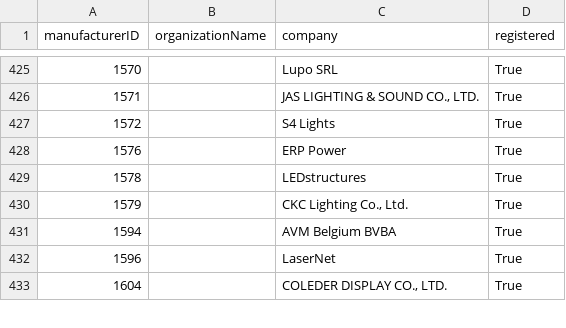
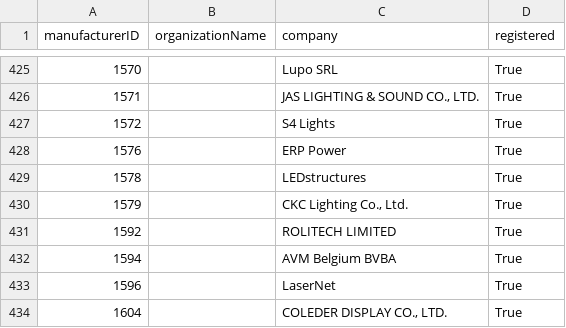
Before and after one commit to marcusbirkin/ESTA_MFCTRIDS, a CSV file: esta_mfcrids.csv, drawn as a sheet; only a part is shown, gaps mark what is left out.

```diff
--- a/esta_mfcrids.csv
+++ b/esta_mfcrids.csv
@@ -430,2 +430,3 @@
 1579,,"CKC Lighting Co., Ltd.",True
+1592,,ROLITECH LIMITED,True
 1594,,AVM Belgium BVBA,True
```
